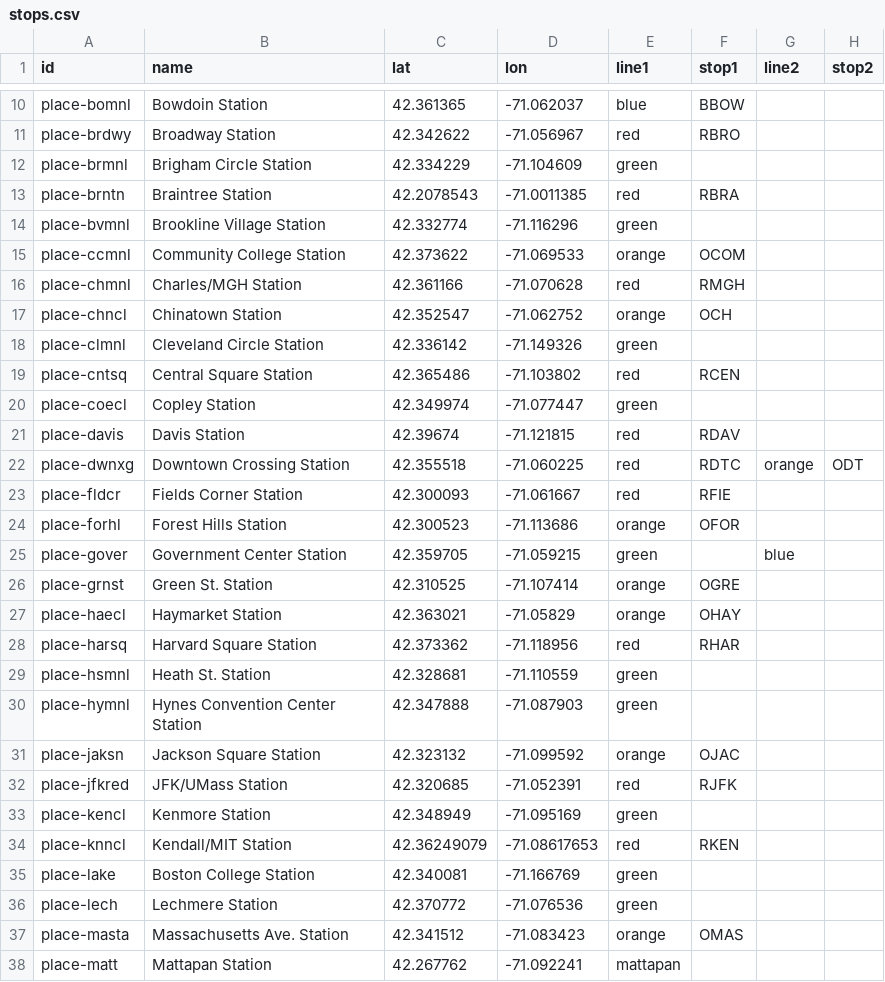
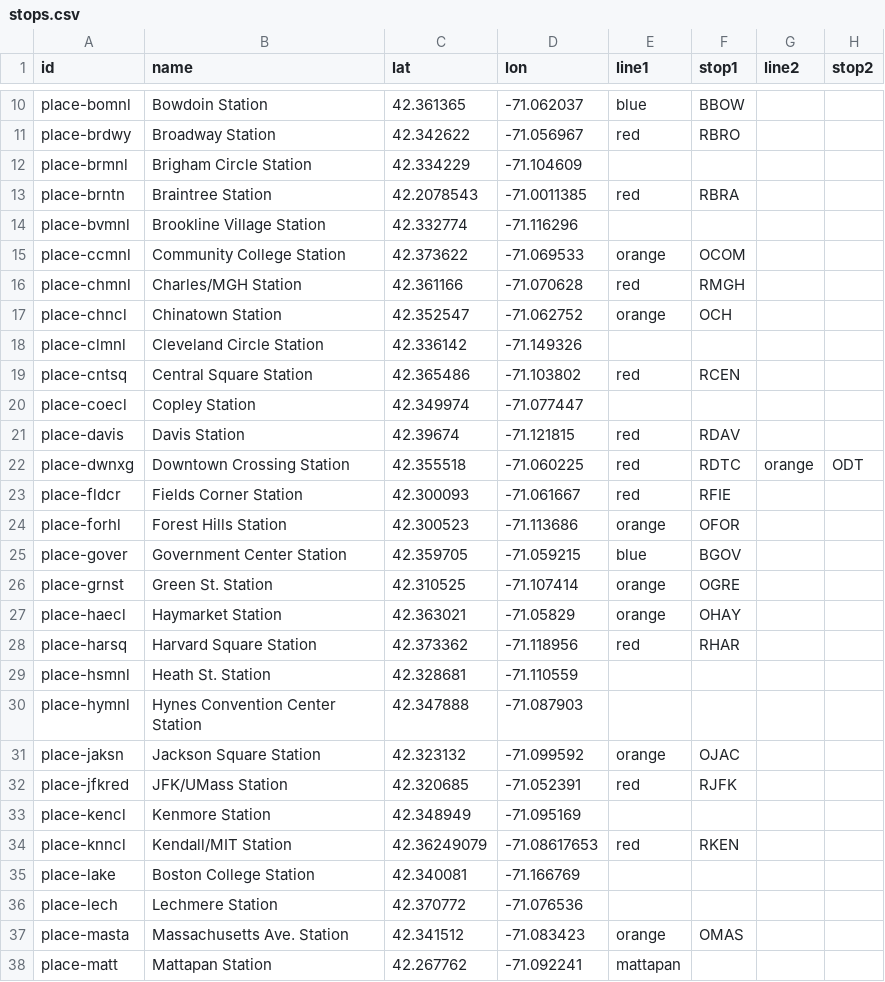
Before and after one commit to amonat/bikeboston, a CSV file: stops.csv, drawn as a sheet; only a part is shown, gaps mark what is left out; the diff covers the shown part only.

Commit message:
Fix up some stop info (blue & orange names were swapped), make 2 requests if 2 lines at a stop, and display names of directions in stop infowindow.

```diff
--- a/stops.csv
+++ b/stops.csv
@@ -11,5 +11,5 @@ place-bomnl,Bowdoin Station,42.361365,-71.062037,blue,BBOW,,
 place-brdwy,Broadway Station,42.342622,-71.056967,red,RBRO,,
-place-brmnl,Brigham Circle Station,42.334229,-71.104609,green,,,
+place-brmnl,Brigham Circle Station,42.334229,-71.104609,,,,
 place-brntn,Braintree Station,42.2078543,-71.0011385,red,RBRA,,
-place-bvmnl,Brookline Village Station,42.332774,-71.116296,green,,,
+place-bvmnl,Brookline Village Station,42.332774,-71.116296,,,,
 place-ccmnl,Community College Station,42.373622,-71.069533,orange,OCOM,,
@@ -17,5 +17,5 @@ place-chmnl,Charles/MGH Station,42.361166,-71.070628,red,RMGH,,
 place-chncl,Chinatown Station,42.352547,-71.062752,orange,OCH,,
-place-clmnl,Cleveland Circle Station,42.336142,-71.149326,green,,,
+place-clmnl,Cleveland Circle Station,42.336142,-71.149326,,,,
 place-cntsq,Central Square Station,42.365486,-71.103802,red,RCEN,,
-place-coecl,Copley Station,42.349974,-71.077447,green,,,
+place-coecl,Copley Station,42.349974,-71.077447,,,,
 place-davis,Davis Station,42.39674,-71.121815,red,RDAV,,
@@ -24,3 +24,3 @@ place-fldcr,Fields Corner Station,42.300093,-71.061667,red,RFIE,,
 place-forhl,Forest Hills Station,42.300523,-71.113686,orange,OFOR,,
-place-gover,Government Center Station,42.359705,-71.059215,green,,blue,
+place-gover,Government Center Station,42.359705,-71.059215,blue,BGOV,,
 place-grnst,Green St. Station,42.310525,-71.107414,orange,OGRE,,
@@ -28,10 +28,10 @@ place-haecl,Haymarket Station,42.363021,-71.05829,orange,OHAY,,
 place-harsq,Harvard Square Station,42.373362,-71.118956,red,RHAR,,
-place-hsmnl,Heath St. Station,42.328681,-71.110559,green,,,
-place-hymnl,Hynes Convention Center Station,42.347888,-71.087903,green,,,
+place-hsmnl,Heath St. Station,42.328681,-71.110559,,,,
+place-hymnl,Hynes Convention Center Station,42.347888,-71.087903,,,,
 place-jaksn,Jackson Square Station,42.323132,-71.099592,orange,OJAC,,
 place-jfkred,JFK/UMass Station,42.320685,-71.052391,red,RJFK,,
-place-kencl,Kenmore Station,42.348949,-71.095169,green,,,
+place-kencl,Kenmore Station,42.348949,-71.095169,,,,
 place-knncl,Kendall/MIT Station,42.36249079,-71.08617653,red,RKEN,,
-place-lake,Boston College Station,42.340081,-71.166769,green,,,
-place-lech,Lechmere Station,42.370772,-71.076536,green,,,
+place-lake,Boston College Station,42.340081,-71.166769,,,,
+place-lech,Lechmere Station,42.370772,-71.076536,,,,
 place-masta,Massachusetts Ave. Station,42.341512,-71.083423,orange,OMAS,,
```
Also changed, not shown: 8 edited cells elsewhere in this file, 2 other files.
